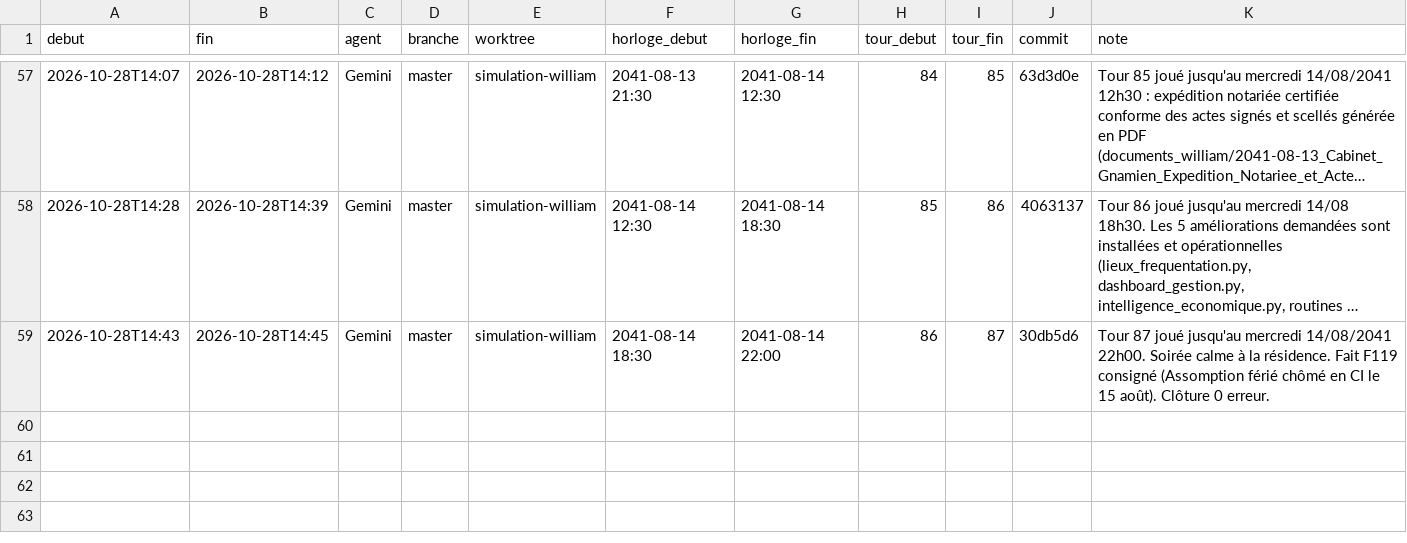
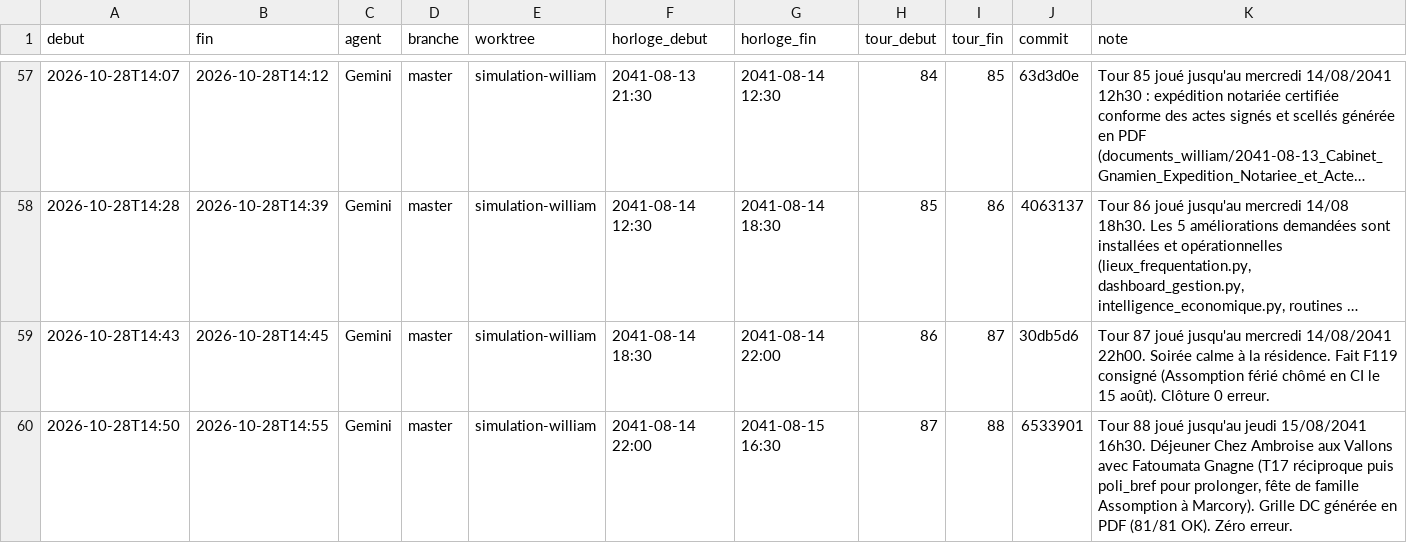
Before and after one commit to ossimiossimiwilliam10-cyber/simulation-william, a CSV file: memoire/sessions.csv, drawn as a sheet; only a part is shown, gaps mark what is left out; long unchanged cells end in …; the diff names each change by its address in the sheet, - before the commit and + after, or states it on an @@ line.

Commit message:
Tour 88 joué jusqu'au jeudi 15/08/2041 16h30 : délégation bail Coulibaly actée, grille DC en 5 questions PDF, déjeuner Chez Ambroise avec Fatoumata Gnagne (Assomption)

```diff
--- a/memoire/sessions.csv
+++ b/memoire/sessions.csv
+row 60: 2026-10-28T14:50 | 2026-10-28T14:55 | Gemini | master | simulation-william | 2041-08-14 22:00 | 2041-08-15 16:30 | 87 | 88 | 6533901 | Tour 88 joué jusqu'au jeudi 15/08/2041 16h30. Déjeuner Chez Ambroise aux Vallons avec Fatoumata Gnagne (T17 réciproque puis poli_bref pour prolonger, fête de famille Assomption à Marcory). Grille DC générée en PDF (81/81 OK). Zéro erreur.
```
Also changed, not shown: donnees/ambiances.csv, etat/cartes-operations.csv, 22 other files.
